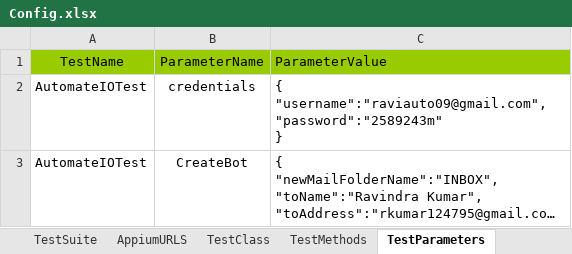
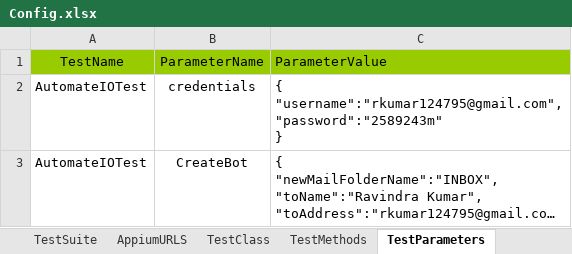
Before and after one commit to raviautomation09/0b908350aa6a96fce0105faf7fd94e7a-Task1-Task2, an Excel workbook: Automate.io/Configuration/Config.xlsx, sheet TestParameters, drawn as a sheet; long unchanged cells end in …; values as stored, in another font and other column widths than the file's, no borders; ↵ is a line break in a cell; the diff names each change by its address in the sheet, - before the commit and + after, or states it on an @@ line.

```diff
--- a/Automate.io/Configuration/Config.xlsx (sheet TestParameters)
+++ b/Automate.io/Configuration/Config.xlsx (sheet TestParameters)
-C2: { ↵ "username":"raviauto09@gmail.com", ↵ "password":"2589243m" ↵ }
+C2: { ↵ "username":"rkumar124795@gmail.com", ↵ "password":"2589243m" ↵ }
```
Also changed, not shown: 58 other files.
